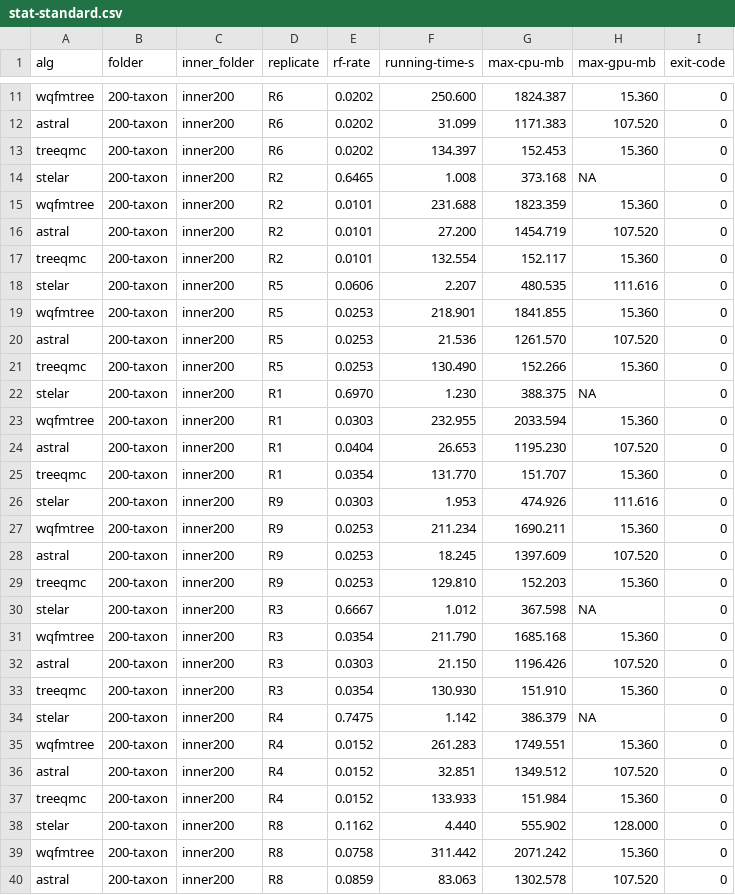
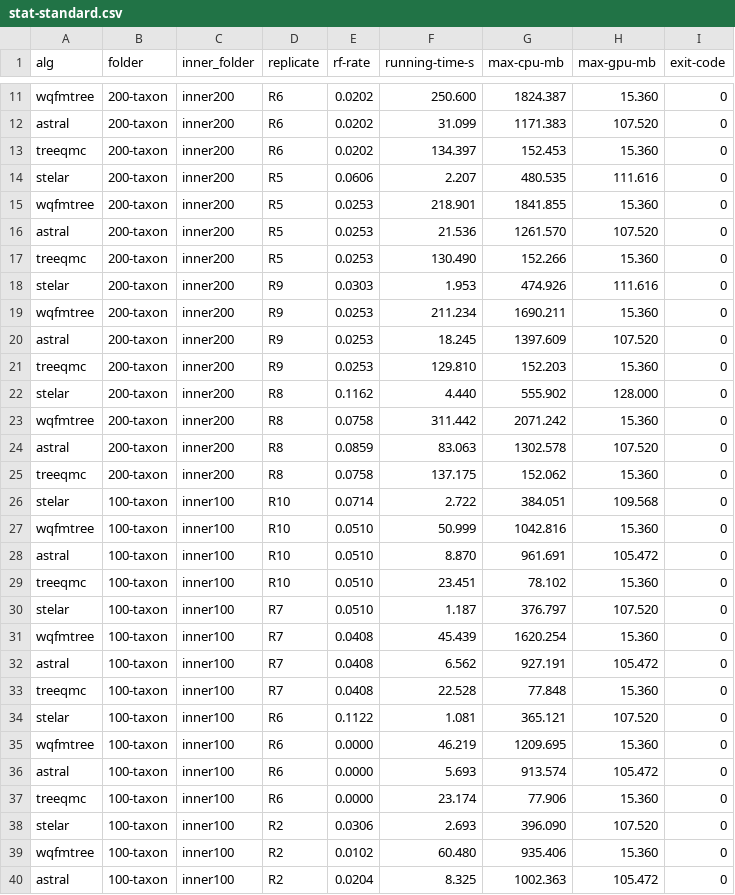
Before and after one commit to aaniksahaa/STELAR-X, a CSV file: stat-standard.csv, drawn as a sheet; only a part is shown, gaps mark what is left out; the shorter side is filled out with more unchanged rows; the diff covers the shown part only.

```diff
--- a/stat-standard.csv
+++ b/stat-standard.csv
@@ -13,6 +13,2 @@ astral,200-taxon,inner200,R6,0.0202,31.099,1171.383,107.520,0
 treeqmc,200-taxon,inner200,R6,0.0202,134.397,152.453,15.360,0
-stelar,200-taxon,inner200,R2,0.6465,1.008,373.168,NA,0
-wqfmtree,200-taxon,inner200,R2,0.0101,231.688,1823.359,15.360,0
-astral,200-taxon,inner200,R2,0.0101,27.200,1454.719,107.520,0
-treeqmc,200-taxon,inner200,R2,0.0101,132.554,152.117,15.360,0
 stelar,200-taxon,inner200,R5,0.0606,2.207,480.535,111.616,0
@@ -21,6 +17,2 @@ astral,200-taxon,inner200,R5,0.0253,21.536,1261.570,107.520,0
 treeqmc,200-taxon,inner200,R5,0.0253,130.490,152.266,15.360,0
-stelar,200-taxon,inner200,R1,0.6970,1.230,388.375,NA,0
-wqfmtree,200-taxon,inner200,R1,0.0303,232.955,2033.594,15.360,0
-astral,200-taxon,inner200,R1,0.0404,26.653,1195.230,107.520,0
-treeqmc,200-taxon,inner200,R1,0.0354,131.770,151.707,15.360,0
 stelar,200-taxon,inner200,R9,0.0303,1.953,474.926,111.616,0
@@ -29,10 +21,2 @@ astral,200-taxon,inner200,R9,0.0253,18.245,1397.609,107.520,0
 treeqmc,200-taxon,inner200,R9,0.0253,129.810,152.203,15.360,0
-stelar,200-taxon,inner200,R3,0.6667,1.012,367.598,NA,0
-wqfmtree,200-taxon,inner200,R3,0.0354,211.790,1685.168,15.360,0
-astral,200-taxon,inner200,R3,0.0303,21.150,1196.426,107.520,0
-treeqmc,200-taxon,inner200,R3,0.0354,130.930,151.910,15.360,0
-stelar,200-taxon,inner200,R4,0.7475,1.142,386.379,NA,0
-wqfmtree,200-taxon,inner200,R4,0.0152,261.283,1749.551,15.360,0
-astral,200-taxon,inner200,R4,0.0152,32.851,1349.512,107.520,0
-treeqmc,200-taxon,inner200,R4,0.0152,133.933,151.984,15.360,0
 stelar,200-taxon,inner200,R8,0.1162,4.440,555.902,128.000,0
```
Also changed, not shown: 1 removed row elsewhere in this file, 25 other files.
